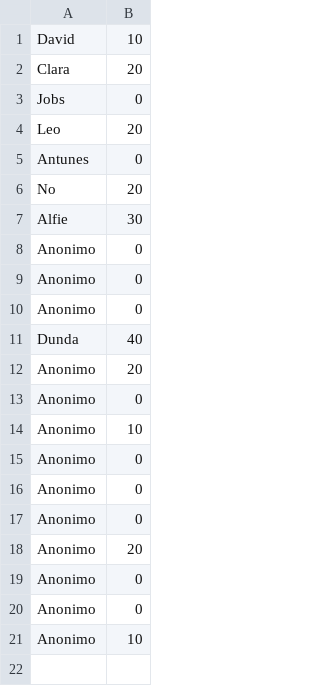
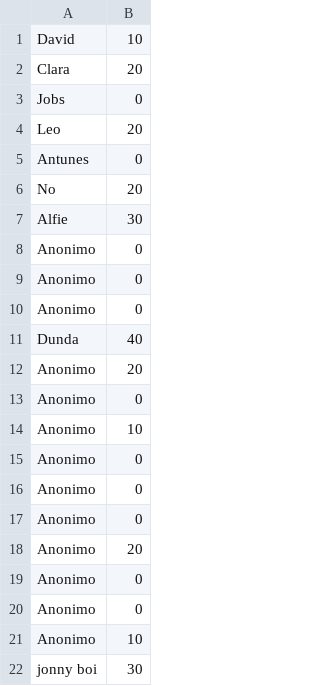
Before and after one commit to clara-dz/Obliviion, a CSV file: assets/ranking.csv, drawn as a sheet.

```diff
--- a/assets/ranking.csv
+++ b/assets/ranking.csv
@@ -21 +21,2 @@ Anonimo,0
 Anonimo,10
+jonny boi,30
```
Also changed, not shown: 2 other files.
